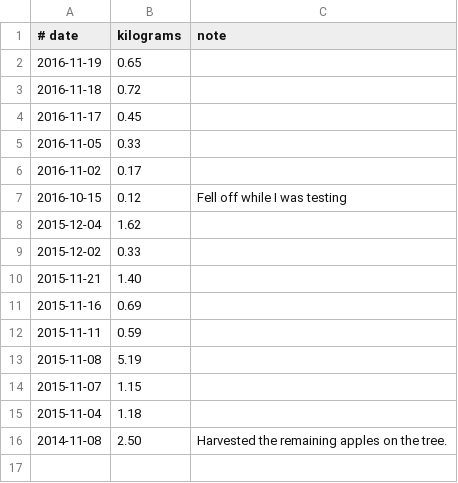
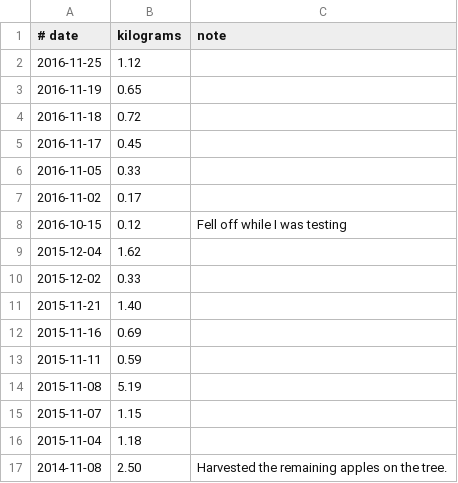
Before and after one commit to drj11/house, a CSV file: apples.csv, drawn as a sheet; the diff names each change by its address in the sheet, - before the commit and + after, or states it on an @@ line.

Commit message:
7 apples

```diff
--- a/apples.csv
+++ b/apples.csv
+row 2: 2016-11-25 | 1.12
```
